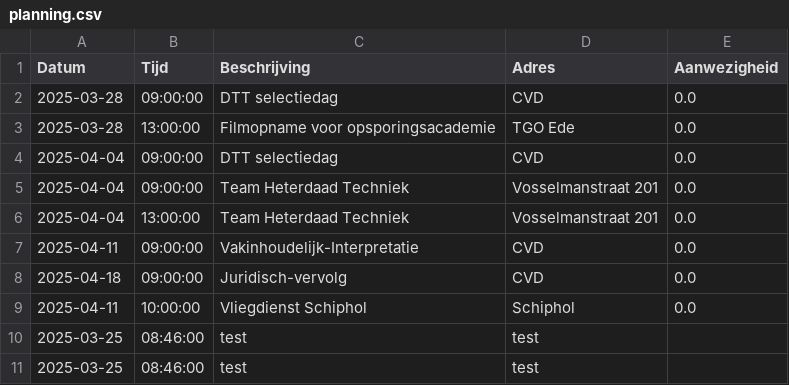
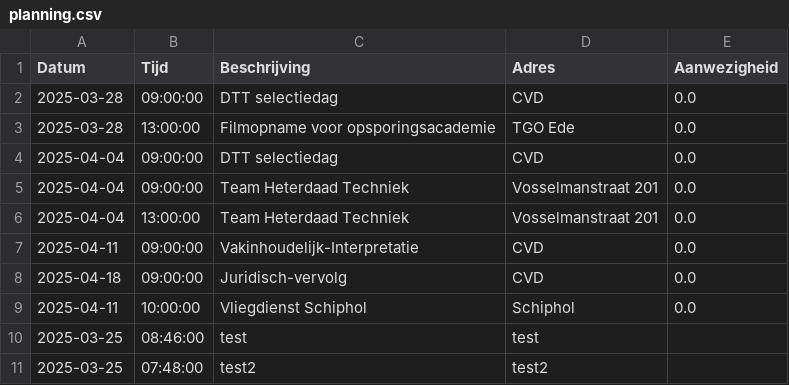
Before and after one commit to EvaHuisman/stunning-cashew, a CSV file: planning.csv, drawn as a sheet.

Commit message:
Update CSV planning.csv

```diff
--- a/planning.csv
+++ b/planning.csv
@@ -10,2 +10,2 @@ Datum,Tijd,Beschrijving,Adres,Aanwezigheid
 2025-03-25,08:46:00,test,test,
-2025-03-25,08:46:00,test,test,
+2025-03-25,07:48:00,test2,test2,
```
